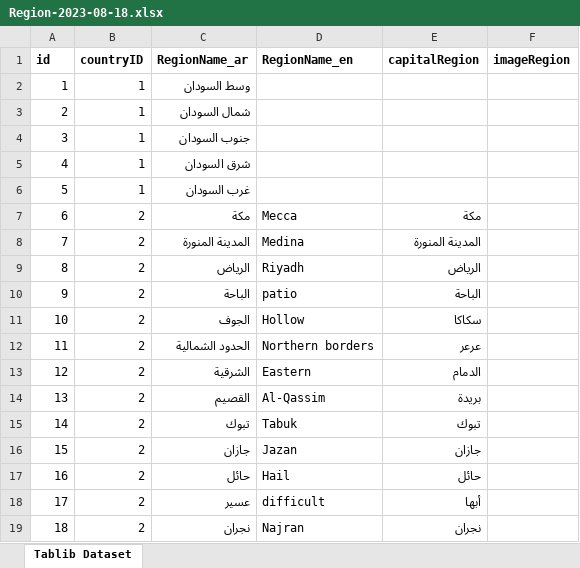
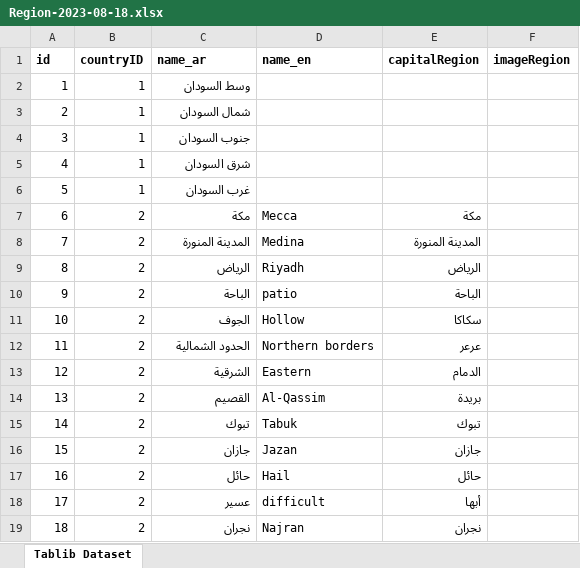
Before and after one commit to alisharafaldin/AIS-Django, an Excel workbook: DB/Region-2023-08-18.xlsx, sheet Tablib Dataset, drawn as a sheet; values as stored, in another font and other column widths than the file's, no borders; the diff names each change by its address in the sheet, - before the commit and + after, or states it on an @@ line.

```diff
--- a/DB/Region-2023-08-18.xlsx (sheet Tablib Dataset)
+++ b/DB/Region-2023-08-18.xlsx (sheet Tablib Dataset)
-C1: RegionName_ar
+C1: name_ar
-D1: RegionName_en
+D1: name_en
```
Also changed, not shown: DB/Cities-2023-08-18.xlsx, DB/States-2023-08-18.xlsx, 52 other files.
